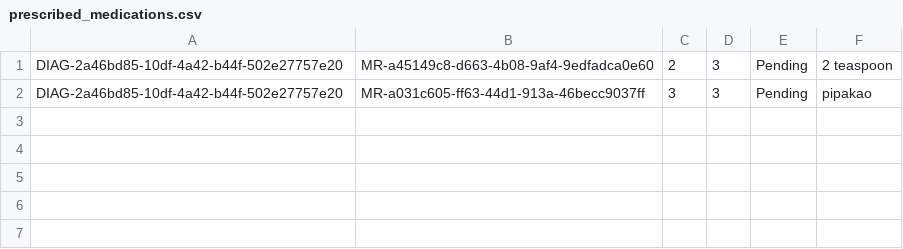
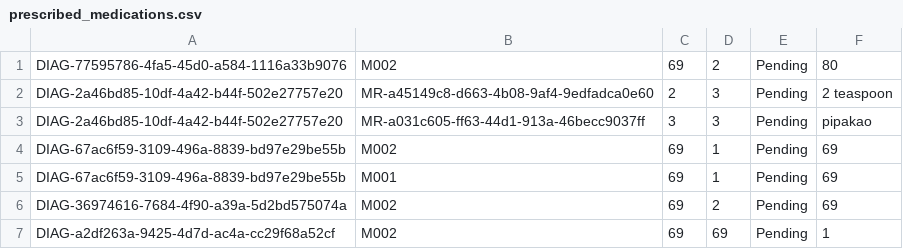
Before and after one commit to KCCHONG1997/HMSApp, a CSV file: src/repository/data/prescribed_medications.csv, drawn as a sheet; the diff names each change by its address in the sheet, - before the commit and + after, or states it on an @@ line.

```diff
--- a/src/repository/data/prescribed_medications.csv
+++ b/src/repository/data/prescribed_medications.csv
+row 1: DIAG-77595786-4fa5-45d0-a584-1116a33b9076 | M002 | 69 | 2 | Pending | 80
+row 4: DIAG-67ac6f59-3109-496a-8839-bd97e29be55b | M002 | 69 | 1 | Pending | 69
+row 5: DIAG-67ac6f59-3109-496a-8839-bd97e29be55b | M001 | 69 | 1 | Pending | 69
+row 6: DIAG-36974616-7684-4f90-a39a-5d2bd575074a | M002 | 69 | 2 | Pending | 69
+row 7: DIAG-a2df263a-9425-4d7d-ac4a-cc29f68a52cf | M002 | 69 | 69 | Pending | 1
```
Also changed, not shown: 19 other files.
